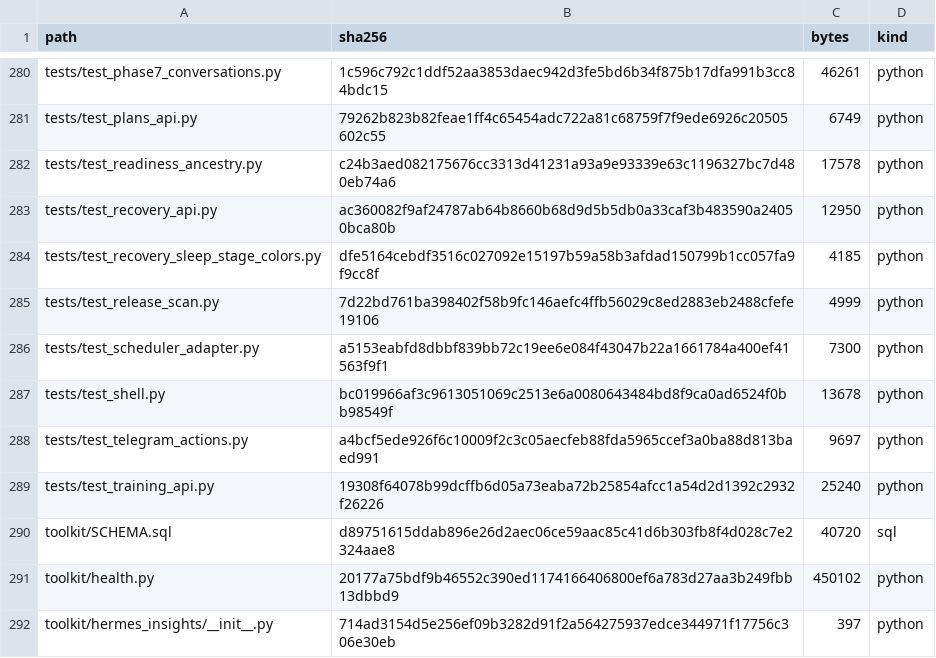
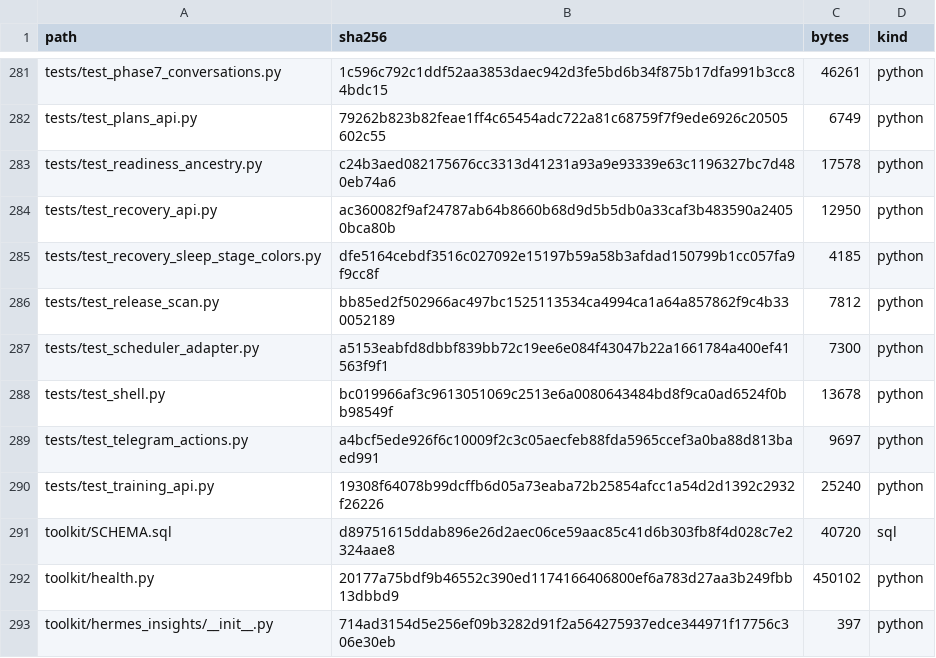
Before and after one commit to kajeesan/Open-Health-Atlas, a TSV file: RELEASE_MANIFEST.tsv, drawn as a sheet; only a part is shown, gaps mark what is left out; the diff covers the shown part only.

```diff
--- a/RELEASE_MANIFEST.tsv
+++ b/RELEASE_MANIFEST.tsv
@@ -284,3 +285,3 @@ tests/test_recovery_api.py	ac360082f9af24787ab64b8660b68d9d5b5db0a33caf3b483590a
 tests/test_recovery_sleep_stage_colors.py	dfe5164cebdf3516c027092e15197b59a58b3afdad150799b1cc057fa9f9cc8f	4185	python
-tests/test_release_scan.py	7d22bd761ba398402f58b9fc146aefc4ffb56029c8ed2883eb2488cfefe19106	4999	python
+tests/test_release_scan.py	bb85ed2f502966ac497bc1525113534ca4994ca1a64a857862f9c4b330052189	7812	python
 tests/test_scheduler_adapter.py	a5153eabfd8dbbf839bb72c19ee6e084f43047b22a1661784a400ef41563f9f1	7300	python
```
Also changed, not shown: 1 added row and 10 edited cells elsewhere in this file, 7 other files.
